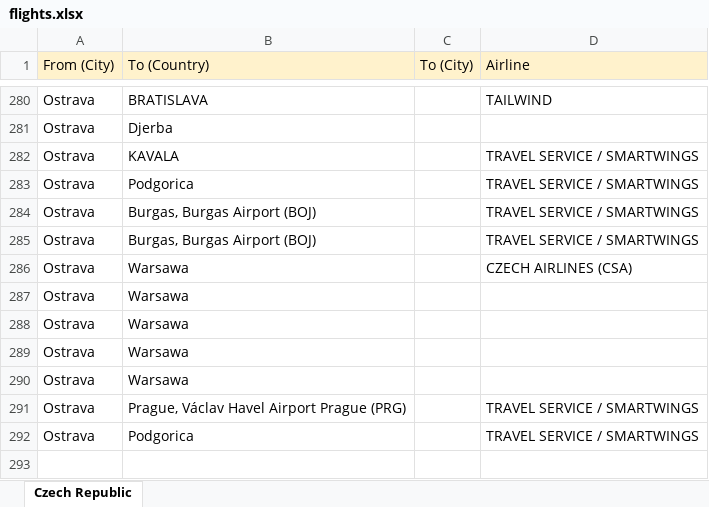
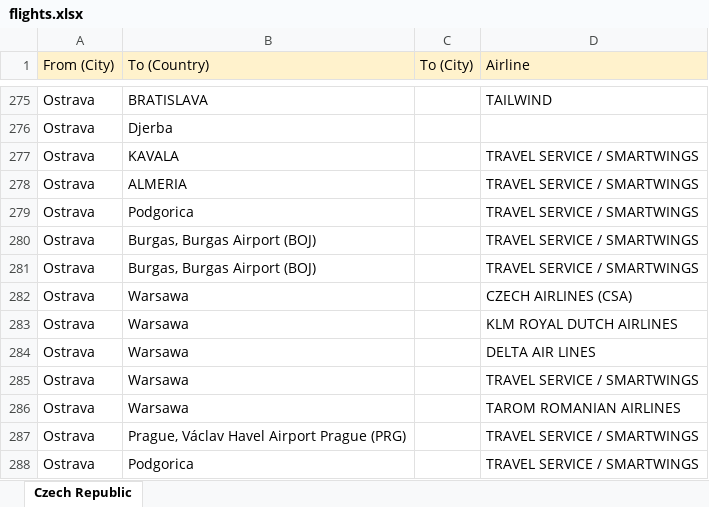
Before and after one commit to martin-pechacek/Flight-Fare-Finder, an Excel workbook: src/data/flights.xlsx, sheet Czech Republic, drawn as a sheet; only a part is shown, gaps mark what is left out; values as stored, in another font and other column widths than the file's, no borders; addresses are those after the commit; the diff covers the shown part only; the diff names each change by its address in the sheet, - before the commit and + after, or states it on an @@ line.

Commit message:
Fixed bug with empty airline string of Ostrava

```diff
--- a/src/data/flights.xlsx (sheet Czech Republic)
+++ b/src/data/flights.xlsx (sheet Czech Republic)
@@ row 248 moved to row 278: Ostrava @@
-D283 (Airline): (empty)
+D283 (Airline): KLM ROYAL DUTCH AIRLINES
-D284 (Airline): (empty)
+D284 (Airline): DELTA AIR LINES
-D285 (Airline): (empty)
+D285 (Airline): TRAVEL SERVICE / SMARTWINGS
-D286 (Airline): (empty)
+D286 (Airline): TAROM ROMANIAN AIRLINES
```
Also changed, not shown: 5 added rows, 9 removed rows, 8 moved rows and 8 edited cells elsewhere in this sheet, 1 other file.
